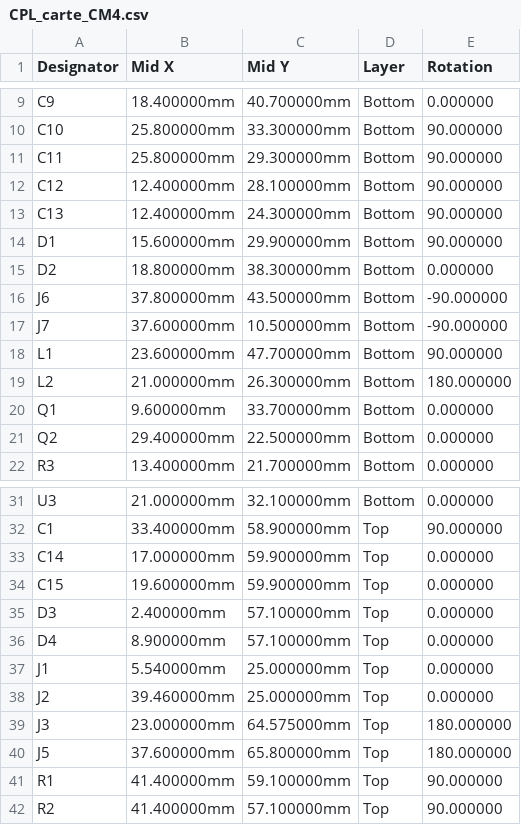
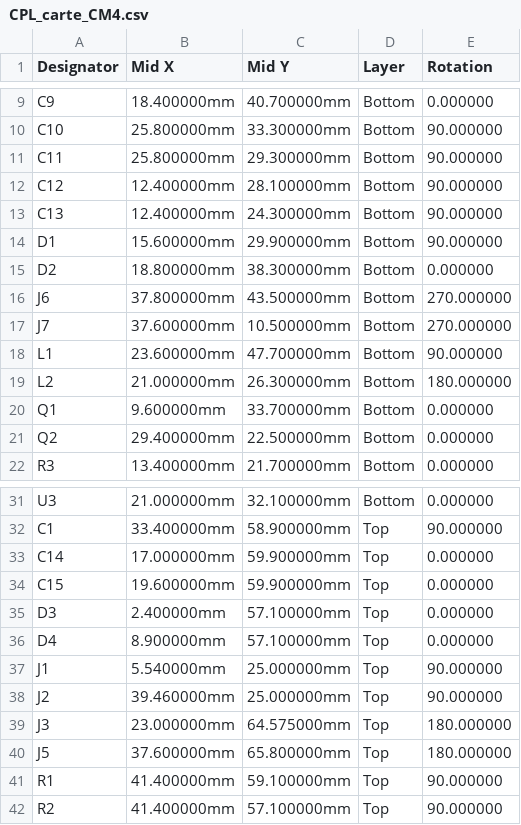
Before and after one commit to ArseneGA/HALO720, a CSV file: hardware/v3/fabrication/carte_CM4/CPL_carte_CM4.csv, drawn as a sheet; only a part is shown, gaps mark what is left out.

```diff
--- a/hardware/v3/fabrication/carte_CM4/CPL_carte_CM4.csv
+++ b/hardware/v3/fabrication/carte_CM4/CPL_carte_CM4.csv
@@ -15,4 +15,4 @@ D1,15.600000mm,29.900000mm,Bottom,90.000000
 D2,18.800000mm,38.300000mm,Bottom,0.000000
-J6,37.800000mm,43.500000mm,Bottom,-90.000000
-J7,37.600000mm,10.500000mm,Bottom,-90.000000
+J6,37.800000mm,43.500000mm,Bottom,270.000000
+J7,37.600000mm,10.500000mm,Bottom,270.000000
 L1,23.600000mm,47.700000mm,Bottom,90.000000
@@ -36,4 +36,4 @@ D3,2.400000mm,57.100000mm,Top,0.000000
 D4,8.900000mm,57.100000mm,Top,0.000000
-J1,5.540000mm,25.000000mm,Top,0.000000
-J2,39.460000mm,25.000000mm,Top,0.000000
+J1,5.540000mm,25.000000mm,Top,90.000000
+J2,39.460000mm,25.000000mm,Top,90.000000
 J3,23.000000mm,64.575000mm,Top,180.000000
```
Also changed, not shown: 24 other files.
